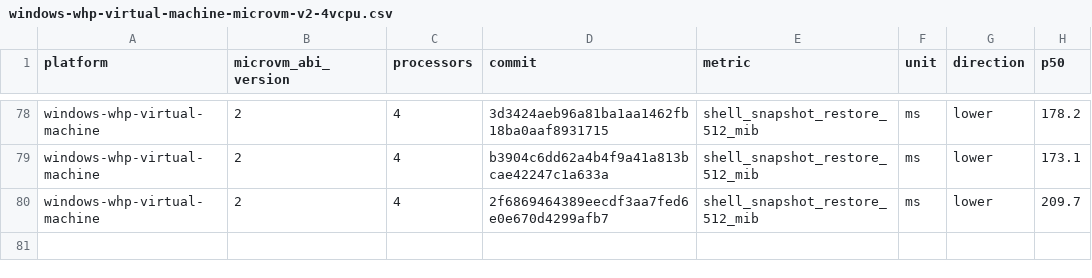
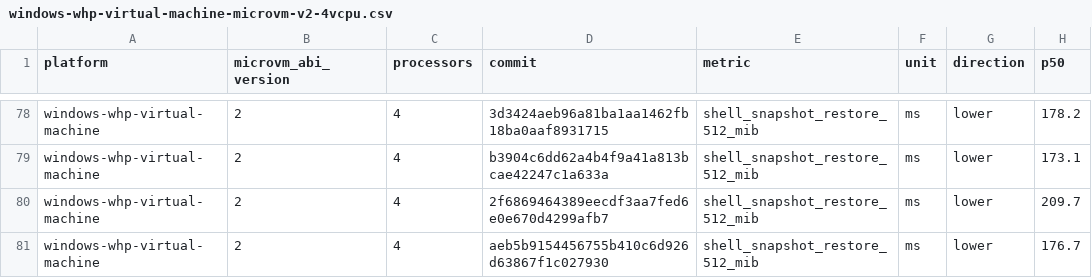
Before and after one commit to STUNSLAP/llllllllIl, a CSV file: data/windows-whp-virtual-machine-microvm-v2-4vcpu.csv, drawn as a sheet; only a part is shown, gaps mark what is left out; the diff names each change by its address in the sheet, - before the commit and + after, or states it on an @@ line.

```diff
--- a/data/windows-whp-virtual-machine-microvm-v2-4vcpu.csv
+++ b/data/windows-whp-virtual-machine-microvm-v2-4vcpu.csv
+row 81: windows-whp-virtual-machine | 2 | 4 | aeb5b9154456755b410c6d926d63867f1c027930 | shell_snapshot_restore_512_mib | ms | lower | 176.7
```
Also changed, not shown: data/linux-kvm-virtual-machine-microvm-v2-1vcpu.csv, data/linux-mshv-virtual-machine-microvm-v2-1vcpu.csv, 9 other files.
